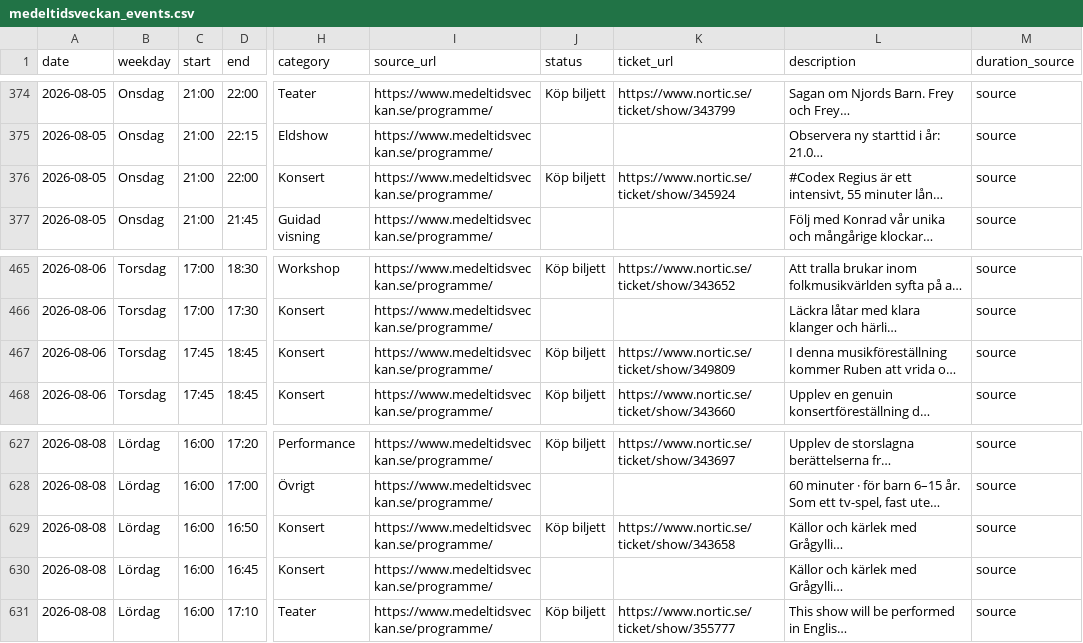
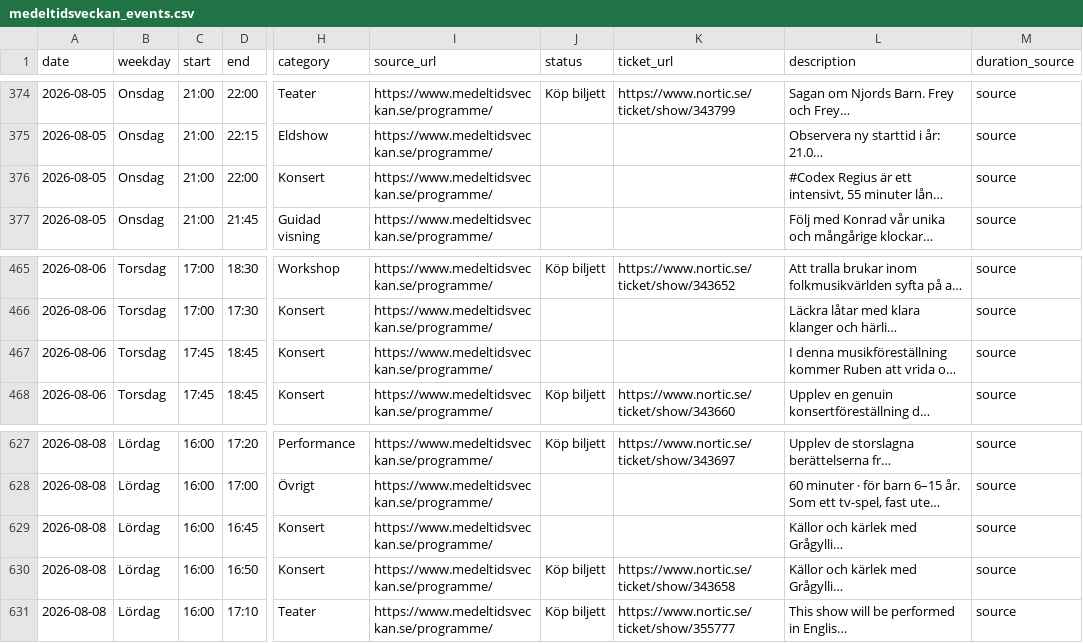
Before and after one commit to RoundaboutSkid/mtvschema, a CSV file: medeltidsveckan_output/medeltidsveckan_events.csv, drawn as a sheet; only a part is shown, gaps mark what is left out; long unchanged cells end in …; the diff names each change by its address in the sheet, - before the commit and + after, or states it on an @@ line.

```diff
--- a/medeltidsveckan_output/medeltidsveckan_events.csv
+++ b/medeltidsveckan_output/medeltidsveckan_events.csv
-J376 (status): Köp biljett
+J376 (status): (empty)
-K376 (ticket_url): https://www.nortic.se/ticket/show/345924
+K376 (ticket_url): (empty)
-J467 (status): Köp biljett
+J467 (status): (empty)
-K467 (ticket_url): https://www.nortic.se/ticket/show/349809
+K467 (ticket_url): (empty)
@@ row 630 moved to row 629: 2026-08-08 @@
```
Also changed, not shown: 3 other files.
